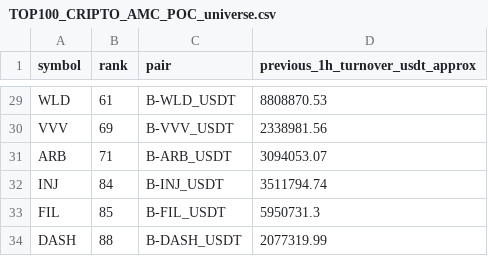
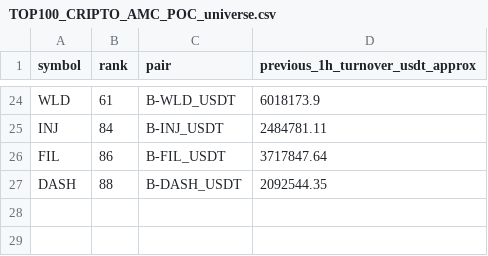
Before and after one commit to jharajesh1210/Guruji, a CSV file: TOP100_CRIPTO_AMC_POC_universe.csv, drawn as a sheet; only a part is shown, gaps mark what is left out; removed rows and columns are numbered as before the commit, all else as after; the diff covers the shown part only; the diff names each change by its address in the sheet, - before the commit and + after, or states it on an @@ line.

```diff
--- a/TOP100_CRIPTO_AMC_POC_universe.csv
+++ b/TOP100_CRIPTO_AMC_POC_universe.csv
-D24 (previous_1h_turnover_usdt_approx): 8808870.53
+D24 (previous_1h_turnover_usdt_approx): 6018173.9
-row 30: VVV | 69 | B-VVV_USDT | 2338981.56
-row 31: ARB | 71 | B-ARB_USDT | 3094053.07
-D25 (previous_1h_turnover_usdt_approx): 3511794.74
+D25 (previous_1h_turnover_usdt_approx): 2484781.11
-B26 (rank): 85
+B26 (rank): 86
-D26 (previous_1h_turnover_usdt_approx): 5950731.3
+D26 (previous_1h_turnover_usdt_approx): 3717847.64
-D27 (previous_1h_turnover_usdt_approx): 2077319.99
+D27 (previous_1h_turnover_usdt_approx): 2092544.35
```
Also changed, not shown: 5 removed rows and 22 edited cells elsewhere in this file, 1 other file.
